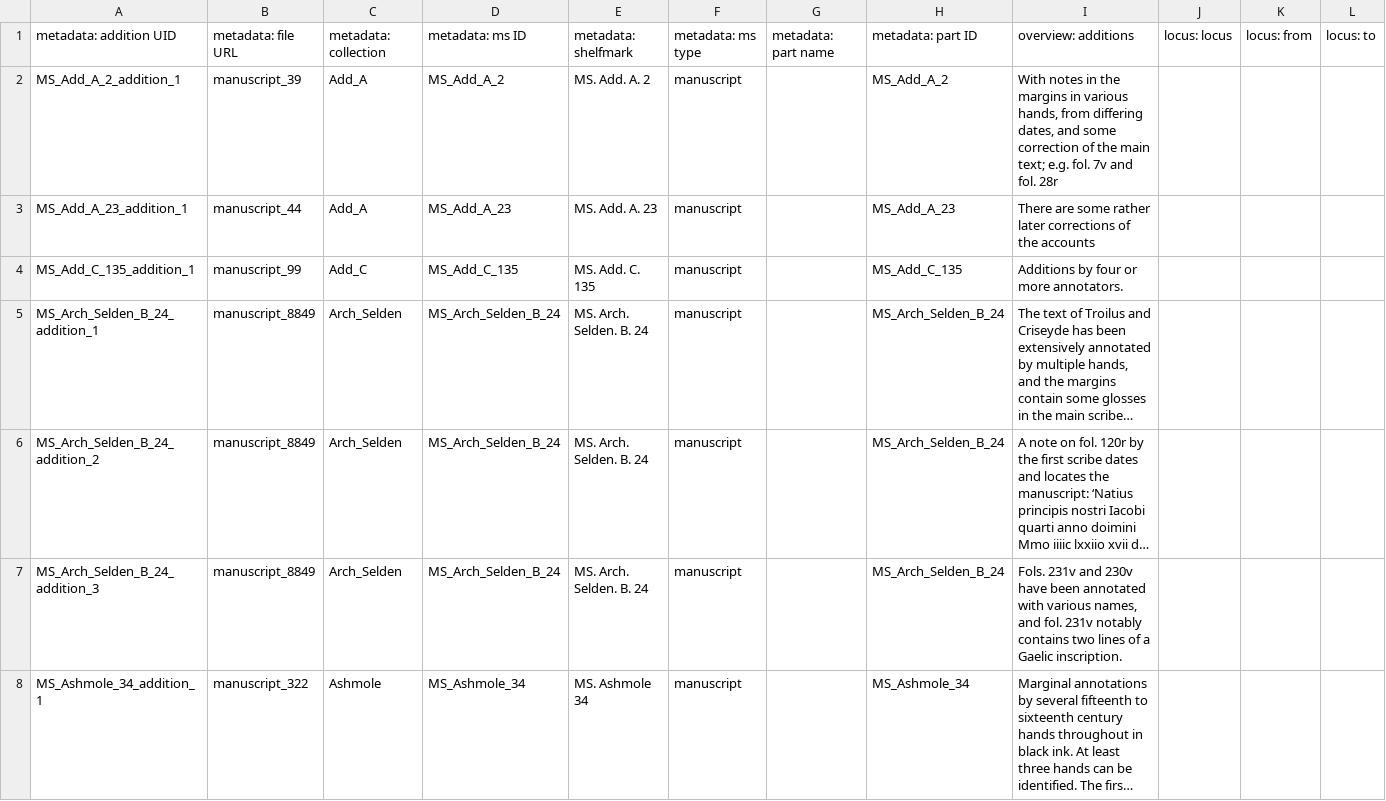
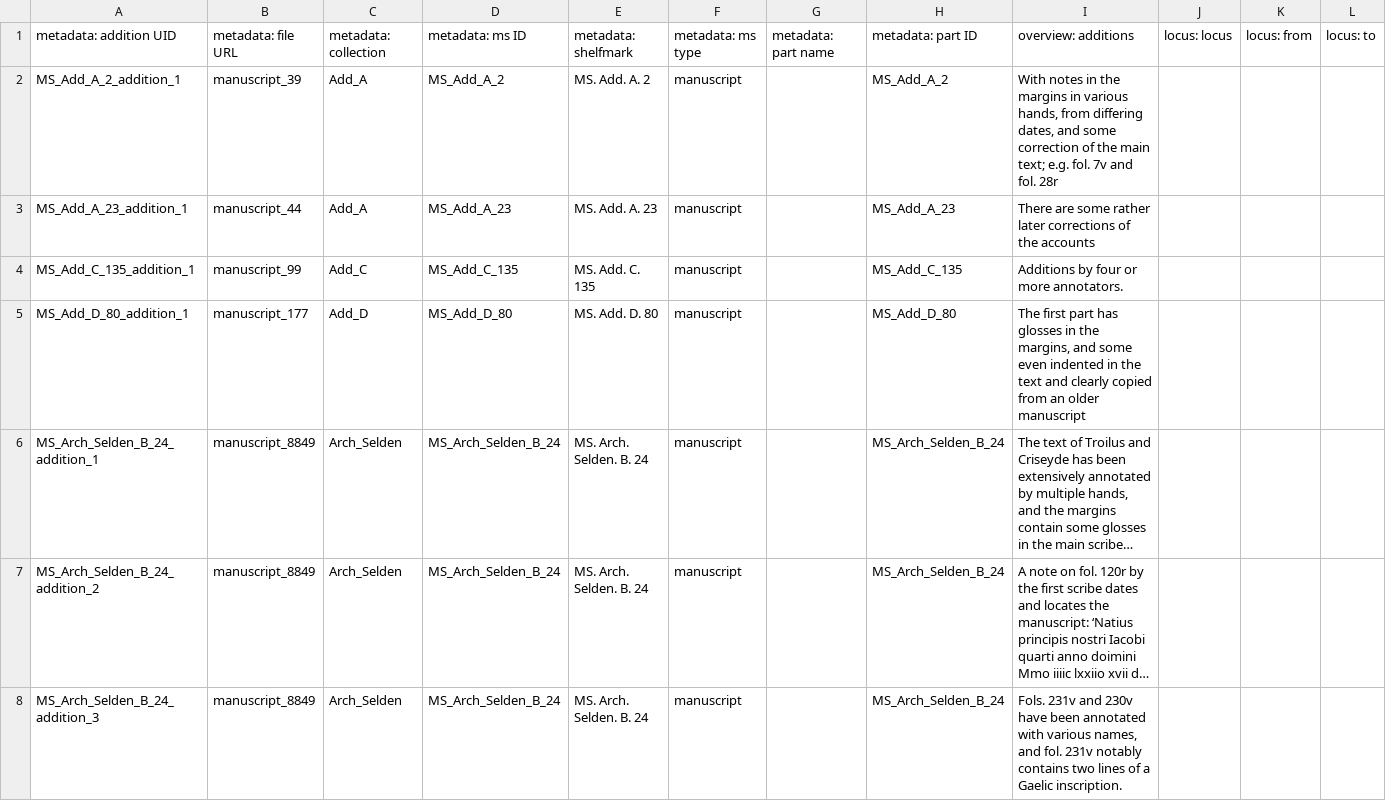
Before and after one commit to Digital-Scholarship-Oxford/enabling-digital-research, a CSV file: tabular_data/output/collection/csv/09_additions.csv, drawn as a sheet; only a part is shown; the shorter side is filled out with more unchanged rows; long unchanged cells end in …; rows hold the shown columns only; the diff names each change by its address in the sheet, - before the commit and + after, or states it on an @@ line.

```diff
--- a/tabular_data/output/collection/csv/09_additions.csv
+++ b/tabular_data/output/collection/csv/09_additions.csv
+row 5: MS_Add_D_80_addition_1 | manuscript_177 | Add_D | MS_Add_D_80 | MS. Add. D. 80 | manuscript |  | MS_Add_D_80 | The first part has glosses in the margins, and some even indented in the text and clearly copied from an older manuscript
```
Also changed, not shown: tabular_data/output/authority/csv/data_quality_authority.csv, tabular_data/output/collection/csv/data_quality_collection.csv, 25 other files.
